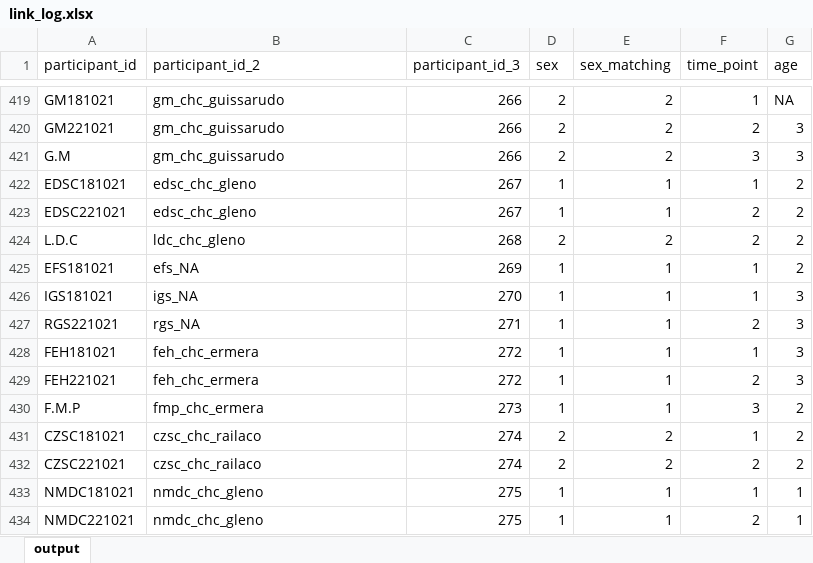
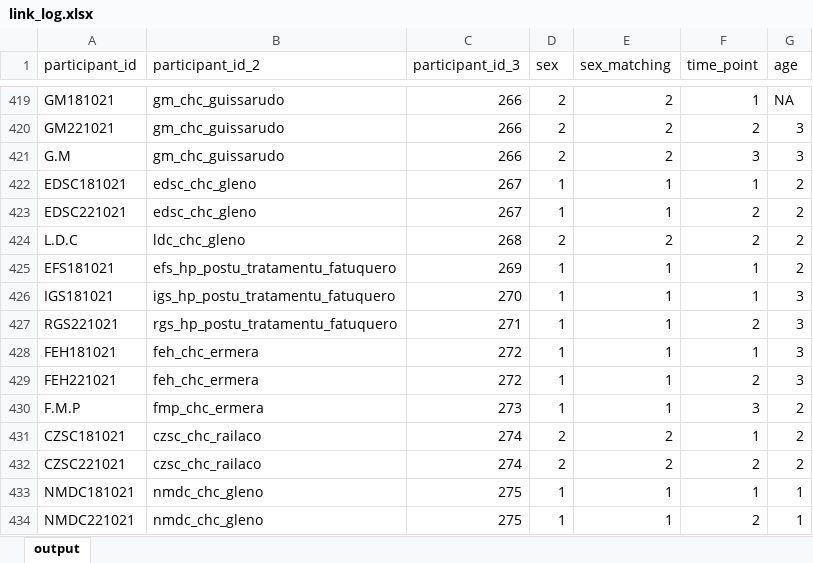
Before and after one commit to GBV-Thesis-Research/gbv-health-provider-study, an Excel workbook: extra_data/link_log.xlsx, sheet output, drawn as a sheet; only a part is shown, gaps mark what is left out; values as stored, in another font and other column widths than the file's, no borders; table styles not drawn; the diff names each change by its address in the sheet, - before the commit and + after, or states it on an @@ line.

```diff
--- a/extra_data/link_log.xlsx (sheet output)
+++ b/extra_data/link_log.xlsx (sheet output)
-B425 (participant_id_2): efs_NA
+B425 (participant_id_2): efs_hp_postu_tratamentu_fatuquero
-B426 (participant_id_2): igs_NA
+B426 (participant_id_2): igs_hp_postu_tratamentu_fatuquero
-B427 (participant_id_2): rgs_NA
+B427 (participant_id_2): rgs_hp_postu_tratamentu_fatuquero
```
Also changed, not shown: 7 other files.
